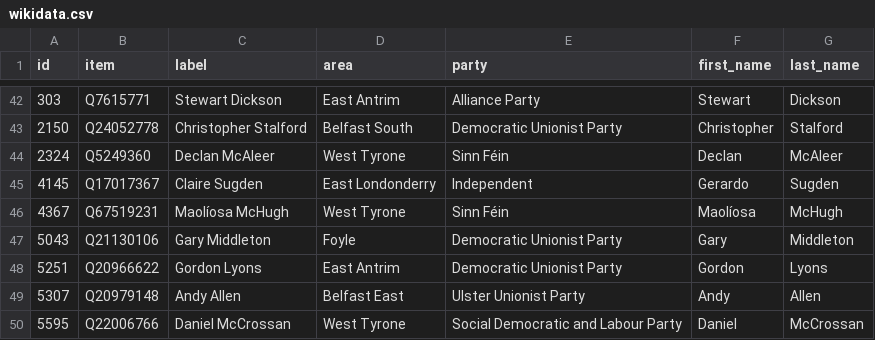
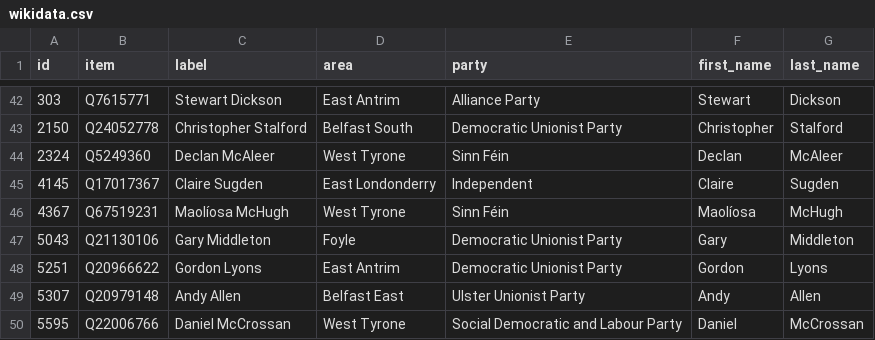
Before and after one commit to every-politician-scrapers/northern-ireland-assembly-official, a CSV file: data/wikidata.csv, drawn as a sheet; only a part is shown, gaps mark what is left out.

```diff
--- a/data/wikidata.csv
+++ b/data/wikidata.csv
@@ -44,3 +44,3 @@ id,item,label,area,party,first_name,last_name
 2324,Q5249360,Declan McAleer,West Tyrone,Sinn Féin,Declan,McAleer
-4145,Q17017367,Claire Sugden,East Londonderry,Independent,Gerardo,Sugden
+4145,Q17017367,Claire Sugden,East Londonderry,Independent,Claire,Sugden
 4367,Q67519231,Maolíosa McHugh,West Tyrone,Sinn Féin,Maolíosa,McHugh
```
Also changed, not shown: data/diff.csv, data/official.csv.
